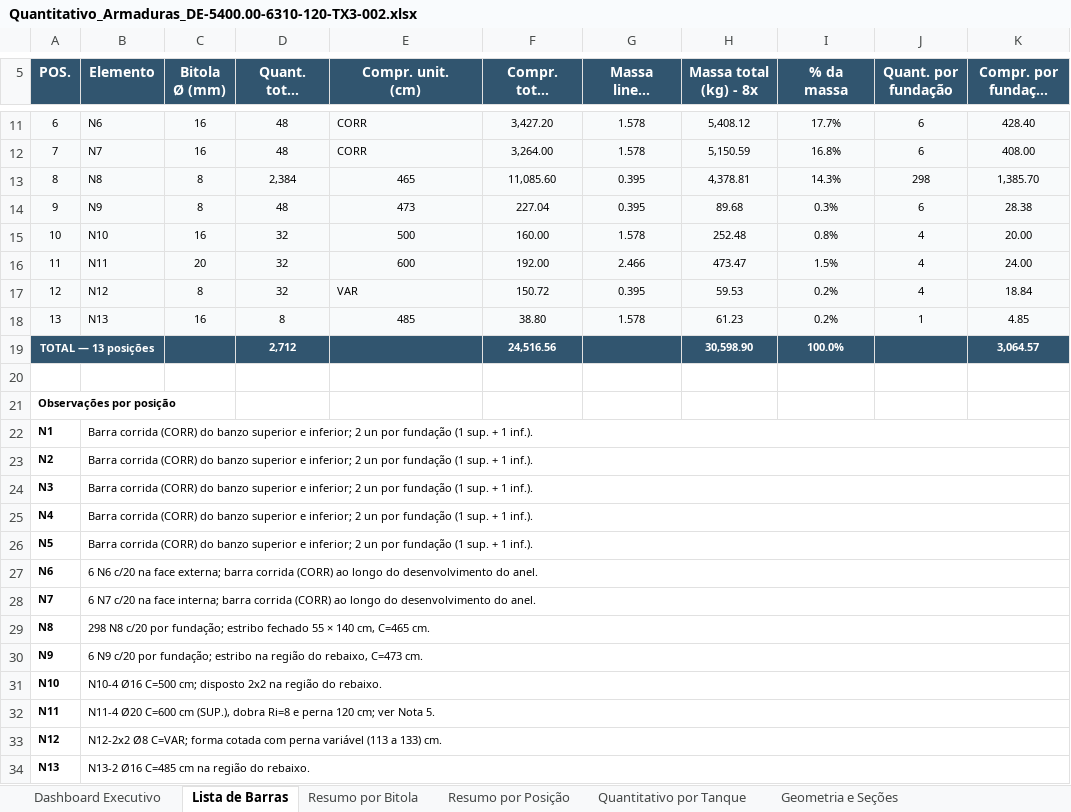
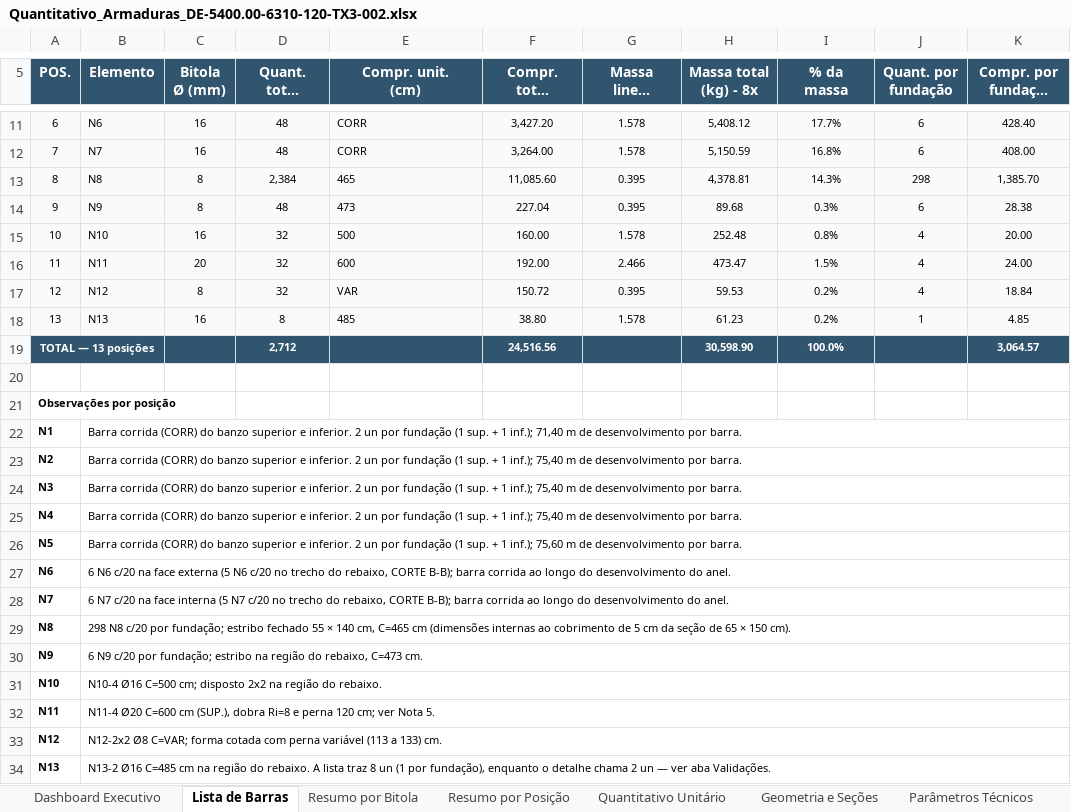
Before and after one commit to junior1984sa/ProjectX-, an Excel workbook: quantitativos/Quantitativo_Armaduras_DE-5400.00-6310-120-TX3-002.xlsx, sheet Lista de Barras, drawn as a sheet; only a part is shown, gaps mark what is left out; long unchanged cells end in …; values as stored, in another font and other column widths than the file's, no borders; the diff names each change by its address in the sheet, - before the commit and + after, or states it on an @@ line.

```diff
--- a/quantitativos/Quantitativo_Armaduras_DE-5400.00-6310-120-TX3-002.xlsx (sheet Lista de Barras)
+++ b/quantitativos/Quantitativo_Armaduras_DE-5400.00-6310-120-TX3-002.xlsx (sheet Lista de Barras)
-sheet tab: Quantitativo por Tanque
+sheet tab: Quantitativo Unitário
-E13:E16 alignment: center
+E13:E16 alignment: left
-E18 alignment: center
+E18 alignment: left
-B22 (Elemento): …superior e inferior; 2 un por fundação (1 sup. + 1 inf.).
+B22 (Elemento): …superior e inferior. 2 un por fundação (1 sup. + 1 inf.); 71,40 m de desenvolvimento por barra.
-B23:B25 (Elemento): …superior e inferior; 2 un por fundação (1 sup. + 1 inf.).
+B23:B25 (Elemento): …superior e inferior. 2 un por fundação (1 sup. + 1 inf.); 75,40 m de desenvolvimento por barra.
-B26 (Elemento): …superior e inferior; 2 un por fundação (1 sup. + 1 inf.).
+B26 (Elemento): …superior e inferior. 2 un por fundação (1 sup. + 1 inf.); 75,60 m de desenvolvimento por barra.
-B27 (Elemento): …na face externa; barra corrida (CORR) ao longo…
+B27 (Elemento): …na face externa (5 N6 c/20 no trecho do rebaixo, CORTE B-B); barra corrida ao longo…
-B28 (Elemento): …na face interna; barra corrida (CORR) ao longo…
+B28 (Elemento): …na face interna (5 N7 c/20 no trecho do rebaixo, CORTE B-B); barra corrida ao longo…
-B29 (Elemento): …cm, C=465 cm.
+B29 (Elemento): …cm, C=465 cm (dimensões internas ao cobrimento de 5 cm da seção de 65 × 150 cm).
-B34 (Elemento): …do rebaixo.
+B34 (Elemento): …do rebaixo. A lista traz 8 un (1 por fundação), enquanto o detalhe chama 2 un — ver aba Validações.
```
Also changed, not shown: sheet Geometria e Seções, sheet Validações, sheet Dashboard Executivo, sheet Resumo por Bitola, sheet Leia-me, sheet Parâmetros Técnicos, 2 more sheets, 17 other files.
